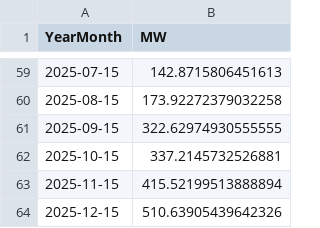
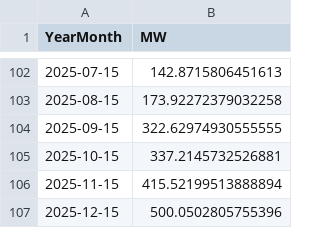
Before and after one commit to tbuytaer/OPENGOV_BE, a CSV file: data/data_bewerkt/energy/energyProductionWindOverTimeMonthly.csv, drawn as a sheet; only a part is shown, gaps mark what is left out; the diff covers the shown part only.

```diff
--- a/data/data_bewerkt/energy/energyProductionWindOverTimeMonthly.csv
+++ b/data/data_bewerkt/energy/energyProductionWindOverTimeMonthly.csv
@@ -63,2 +106,2 @@ YearMonth,MW
 2025-11-15,415.52199513888894
-2025-12-15,510.63905439642326
+2025-12-15,500.0502805755396
```
Also changed, not shown: 43 added rows and 1 edited cell elsewhere in this file, data/data_bewerkt/energy/ICETTFGasFutures.csv, data/data_bewerkt/energy/energyProductionSolarOverTimeDaily365Days.csv, 54 other files.
